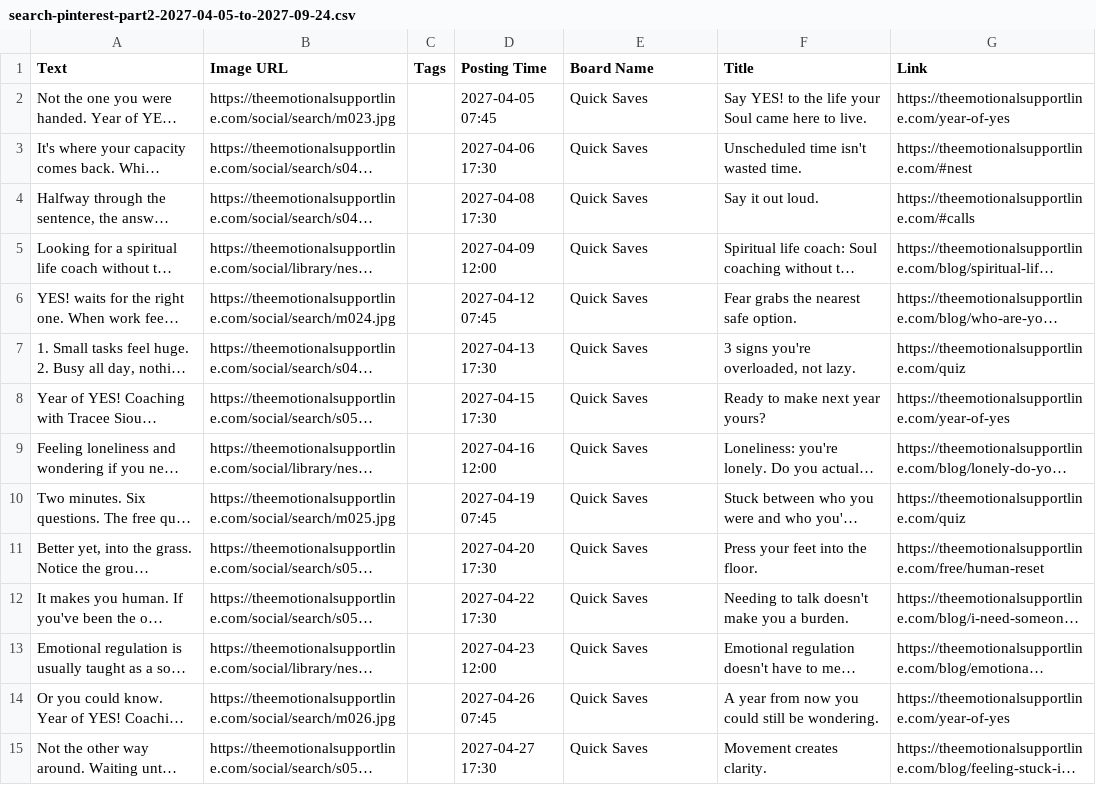
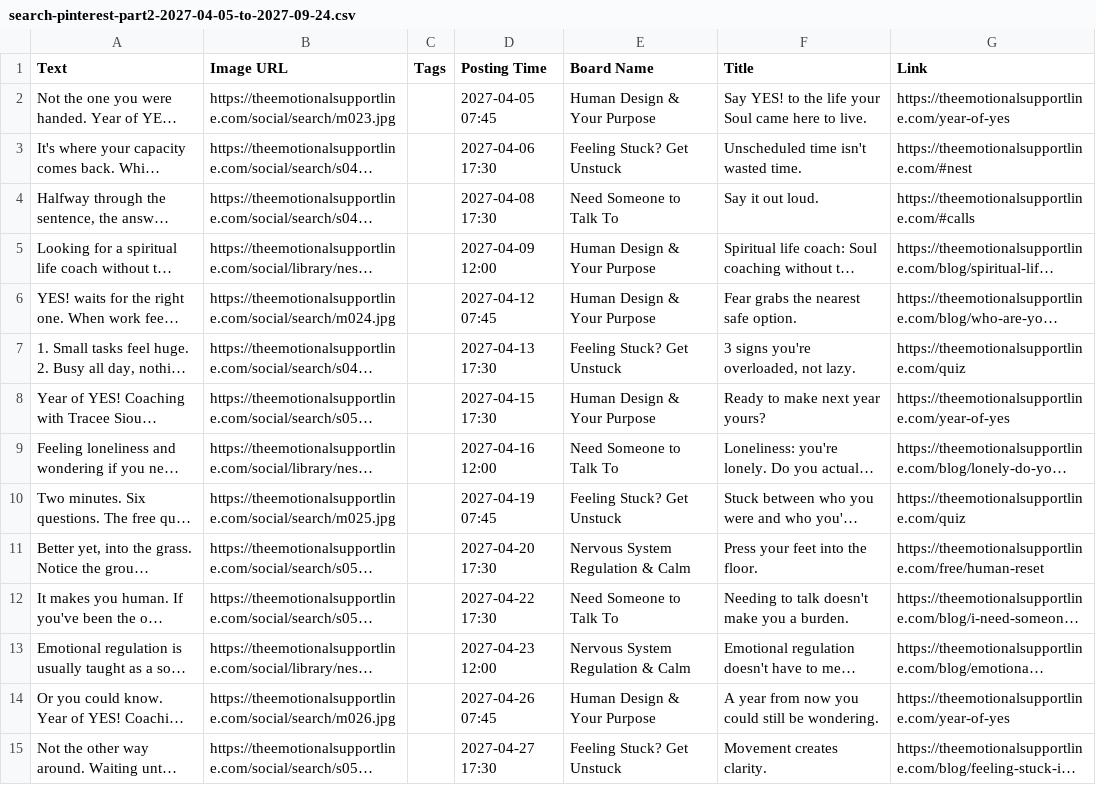
Before and after one commit to EmotionalSupportLine/esl-, a CSV file: studio/year/buffer-csv/search-pinterest-part2-2027-04-05-to-2027-09-24.csv, drawn as a sheet; only a part is shown; long unchanged cells end in …; the diff covers the shown part only; the diff names each change by its address in the sheet, - before the commit and + after, or states it on an @@ line.

```diff
--- a/studio/year/buffer-csv/search-pinterest-part2-2027-04-05-to-2027-09-24.csv
+++ b/studio/year/buffer-csv/search-pinterest-part2-2027-04-05-to-2027-09-24.csv
-E2 (Board Name): Quick Saves
+E2 (Board Name): Human Design & Your Purpose
-E3 (Board Name): Quick Saves
+E3 (Board Name): Feeling Stuck? Get Unstuck
-E4 (Board Name): Quick Saves
+E4 (Board Name): Need Someone to Talk To
-E5:E6 (Board Name): Quick Saves
+E5:E6 (Board Name): Human Design & Your Purpose
-E7 (Board Name): Quick Saves
+E7 (Board Name): Feeling Stuck? Get Unstuck
-E8 (Board Name): Quick Saves
+E8 (Board Name): Human Design & Your Purpose
-E9 (Board Name): Quick Saves
+E9 (Board Name): Need Someone to Talk To
-E10 (Board Name): Quick Saves
+E10 (Board Name): Feeling Stuck? Get Unstuck
-E11 (Board Name): Quick Saves
+E11 (Board Name): Nervous System Regulation & Calm
-E12 (Board Name): Quick Saves
+E12 (Board Name): Need Someone to Talk To
-E13 (Board Name): Quick Saves
+E13 (Board Name): Nervous System Regulation & Calm
-E14 (Board Name): Quick Saves
+E14 (Board Name): Human Design & Your Purpose
-E15 (Board Name): Quick Saves
+E15 (Board Name): Feeling Stuck? Get Unstuck
```
Also changed, not shown: 86 edited cells elsewhere in this file, studio/year/buffer-csv/pinterest-part1-2026-11-02-to-2027-04-25.csv, studio/year/buffer-csv/pinterest-part2-2027-04-26-to-2027-10-17.csv, 5 other files.
